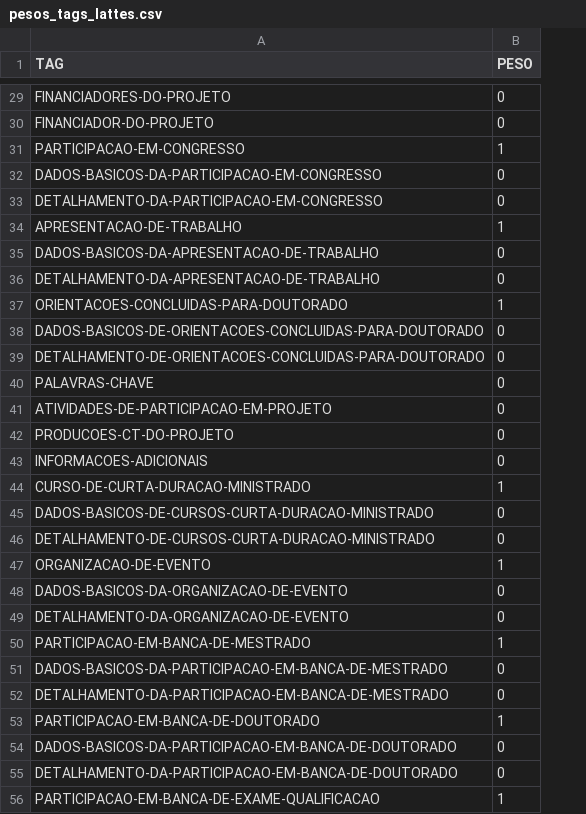
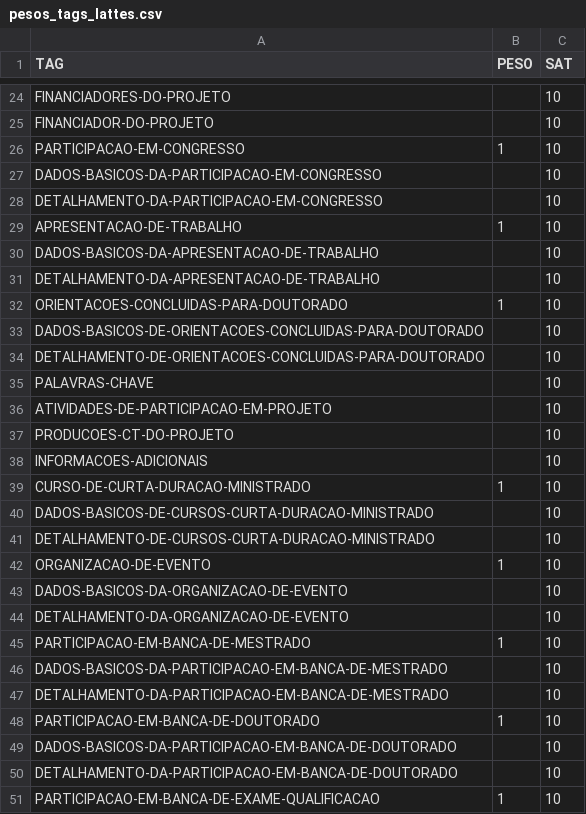
Before and after one commit to LGoliatt/propp_parser_lattes, a CSV file: pesos_tags_lattes.csv, drawn as a sheet; only a part is shown, gaps mark what is left out; addresses are those after the commit; the diff covers the shown part only; the diff names each change by its address in the sheet, - before the commit and + after, or states it on an @@ line.

```diff
--- a/pesos_tags_lattes.csv
+++ b/pesos_tags_lattes.csv
+column C (SAT), rows 24-51: all 10
-B24:B25 (PESO): 0
+B24:B25 (PESO): (empty)
-B27:B28 (PESO): 0
+B27:B28 (PESO): (empty)
-B30:B31 (PESO): 0
+B30:B31 (PESO): (empty)
-B33:B38 (PESO): 0
+B33:B38 (PESO): (empty)
-B40:B41 (PESO): 0
+B40:B41 (PESO): (empty)
-B43:B44 (PESO): 0
+B43:B44 (PESO): (empty)
-B46:B47 (PESO): 0
+B46:B47 (PESO): (empty)
-B49:B50 (PESO): 0
+B49:B50 (PESO): (empty)
```
Also changed, not shown: 5 removed rows and 72 edited cells elsewhere in this file, 4 other files.
